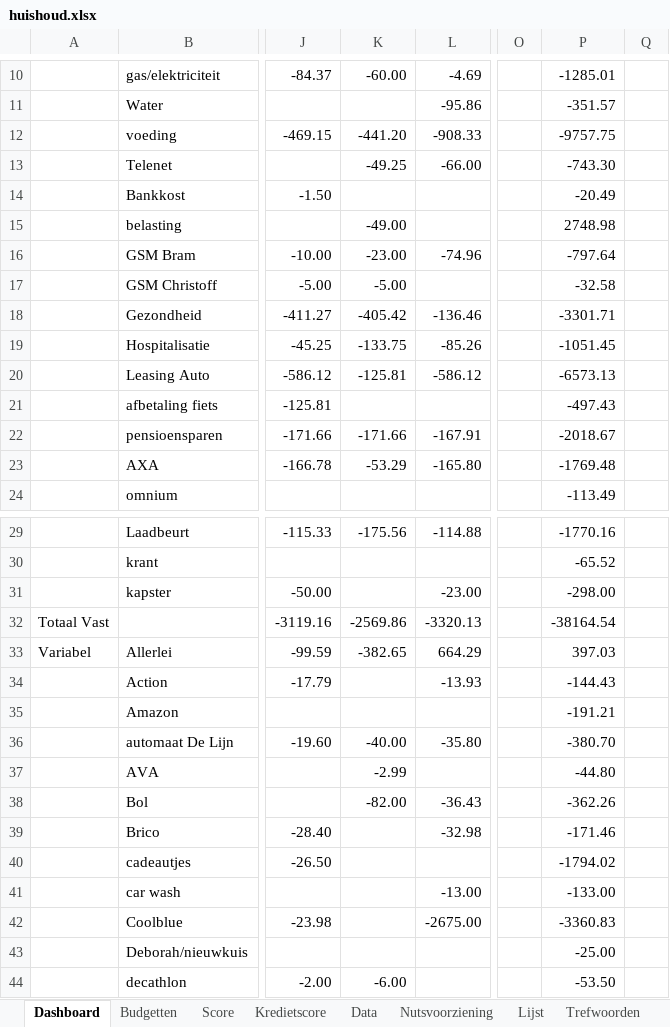
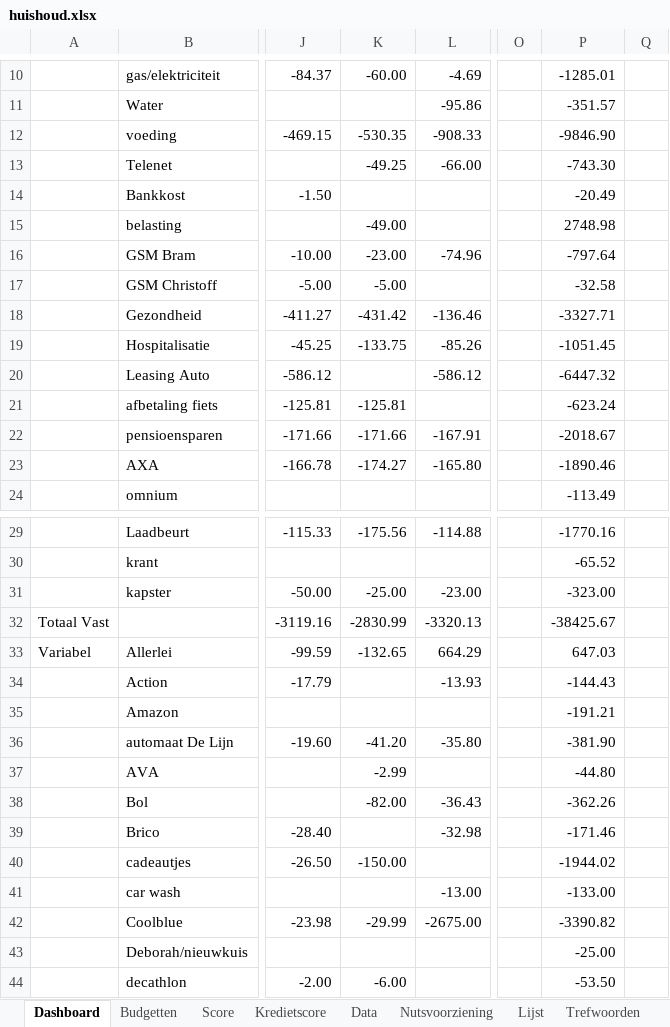
Before and after one commit to Stoffels84/test, an Excel workbook: huishoud.xlsx, sheet Dashboard, drawn as a sheet; only a part is shown, gaps mark what is left out; values as stored, in another font and other column widths than the file's, no borders; charts and pictures and conditional formats and table styles not drawn; the diff covers the shown part only; the diff names each change by its address in the sheet, - before the commit and + after, or states it on an @@ line.

```diff
--- a/huishoud.xlsx (sheet Dashboard)
+++ b/huishoud.xlsx (sheet Dashboard)
-K12: -441.20
+K12: -530.35
-P12: -9757.75
+P12: -9846.90
-K18: -405.42
+K18: -431.42
-P18: -3301.71
+P18: -3327.71
-K20: -125.81
+K20: (empty)
-P20: -6573.13
+P20: -6447.32
-K21: (empty)
+K21: -125.81
-P21: -497.43
+P21: -623.24
-K23: -53.29
+K23: -174.27
-P23: -1769.48
+P23: -1890.46
-K31: (empty)
+K31: -25.00
-P31: -298.00
+P31: -323.00
-K32: -2569.86
+K32: -2830.99
-P32: -38164.54
+P32: -38425.67
-K33: -382.65
+K33: -132.65
-P33: 397.03
+P33: 647.03
-K36: -40.00
+K36: -41.20
-P36: -380.70
+P36: -381.90
-K40: (empty)
+K40: -150.00
-P40: -1794.02
+P40: -1944.02
-K42: (empty)
+K42: -29.99
-P42: -3360.83
+P42: -3390.82
```
Also changed, not shown: 10 edited cells elsewhere in this sheet, sheet Data, sheet Budgetten, sheet Kredietscore, sheet Score, sheet Trefwoorden, formulas that keep their value, charts or pictures.
